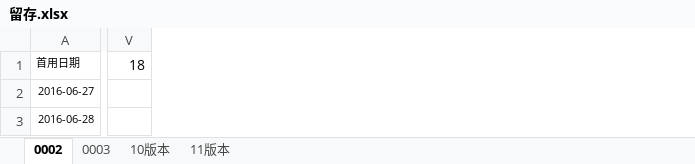
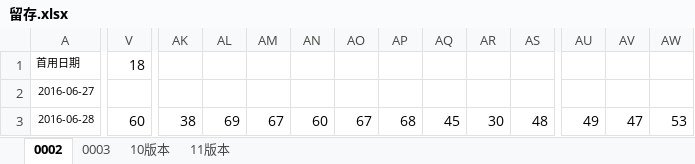
Before and after one commit to fanliaokeji/lvdun, an Excel workbook: aitushow/code/doc/留存.xlsx, sheet 0002, drawn as a sheet; only a part is shown, gaps mark what is left out; values as stored, in another font and other column widths than the file's, no borders; charts and pictures not drawn; the diff covers the shown part only; the diff names each change by its address in the sheet, - before the commit and + after, or states it on an @@ line.

Commit message:
补齐到8.12

```diff
--- a/aitushow/code/doc/留存.xlsx (sheet 0002)
+++ b/aitushow/code/doc/留存.xlsx (sheet 0002)
+column AK, row 3: 38
+column AL, row 3: 69
+column AM, row 3: 67
+column AN, row 3: 60
+column AO, row 3: 67
+column AP, row 3: 68
+column AQ, row 3: 45
+column AR, row 3: 30
+column AS, row 3: 48
+column AU, row 3: 49
+column AV, row 3: 47
+column AW, row 3: 53
-V3: (empty)
+V3: 60
```
Also changed, not shown: 6 added rows and 316 edited cells elsewhere in this sheet, sheet 11版本, sheet 10版本, charts or pictures.
